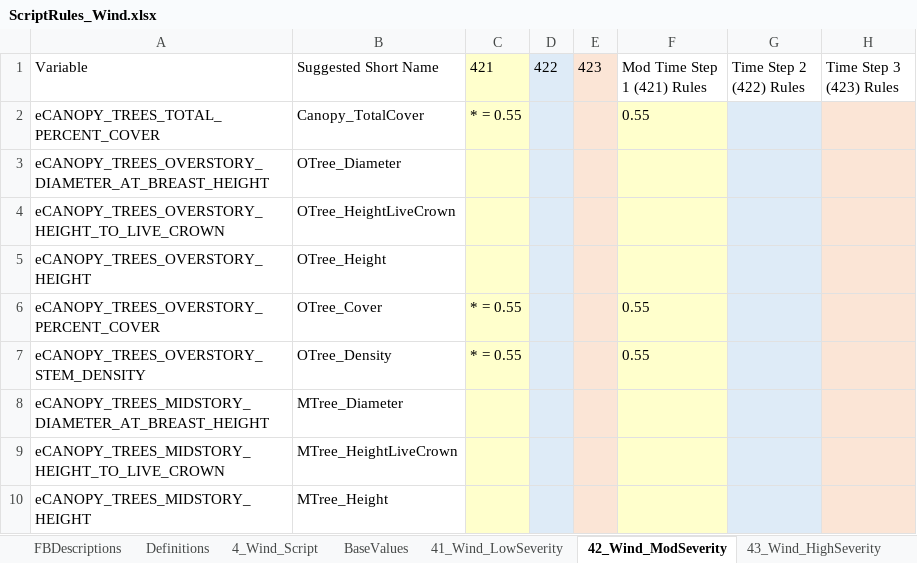
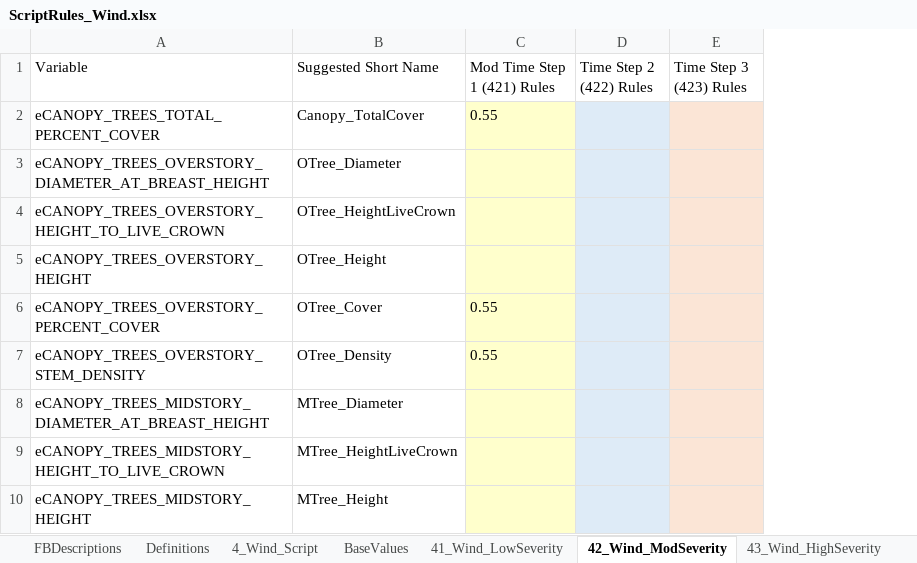
Before and after one commit to pnwairfire/fera-landfiredisturbance, an Excel workbook: specifications/4_Wind/ScriptRules_Wind.xlsx, sheet 42_Wind_ModSeverity, drawn as a sheet; only a part is shown; values as stored, in another font and other column widths than the file's, no borders; the diff names each change by its address in the sheet, - before the commit and + after, or states it on an @@ line.

Commit message:
Corrected expected values in wind, mech remove and mech add

```diff
--- a/specifications/4_Wind/ScriptRules_Wind.xlsx (sheet 42_Wind_ModSeverity)
+++ b/specifications/4_Wind/ScriptRules_Wind.xlsx (sheet 42_Wind_ModSeverity)
-column C (421), rows 2-7: * = 0.55 |  |  |  | * = 0.55 | * = 0.55
-column D (422), empty
-column E (423), empty
```
Also changed, not shown: sheet 43_Wind_HighSeverity, sheet Expected, formulas that keep their value, hidden cells, specifications/2_MechAdd/ScriptRules_MechAdd.xlsx, specifications/3_MechRemove/ScriptRules_MechRemove.xlsx, 4 other files.
